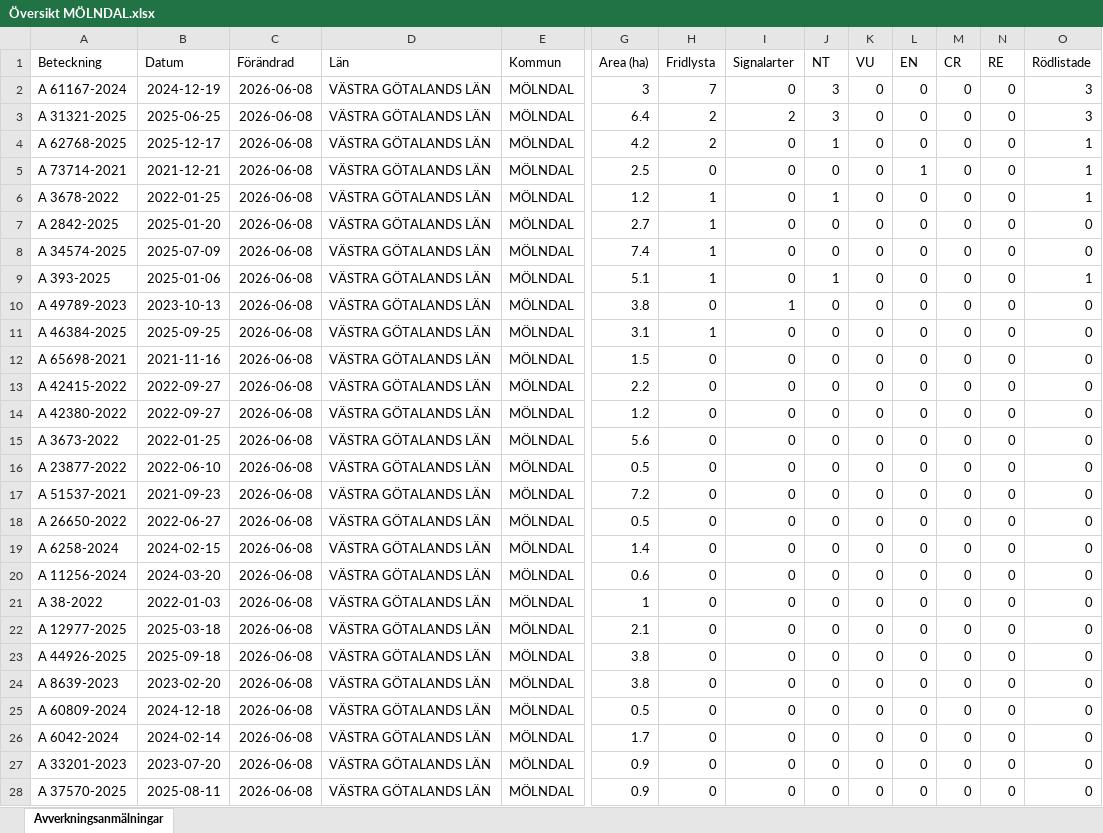
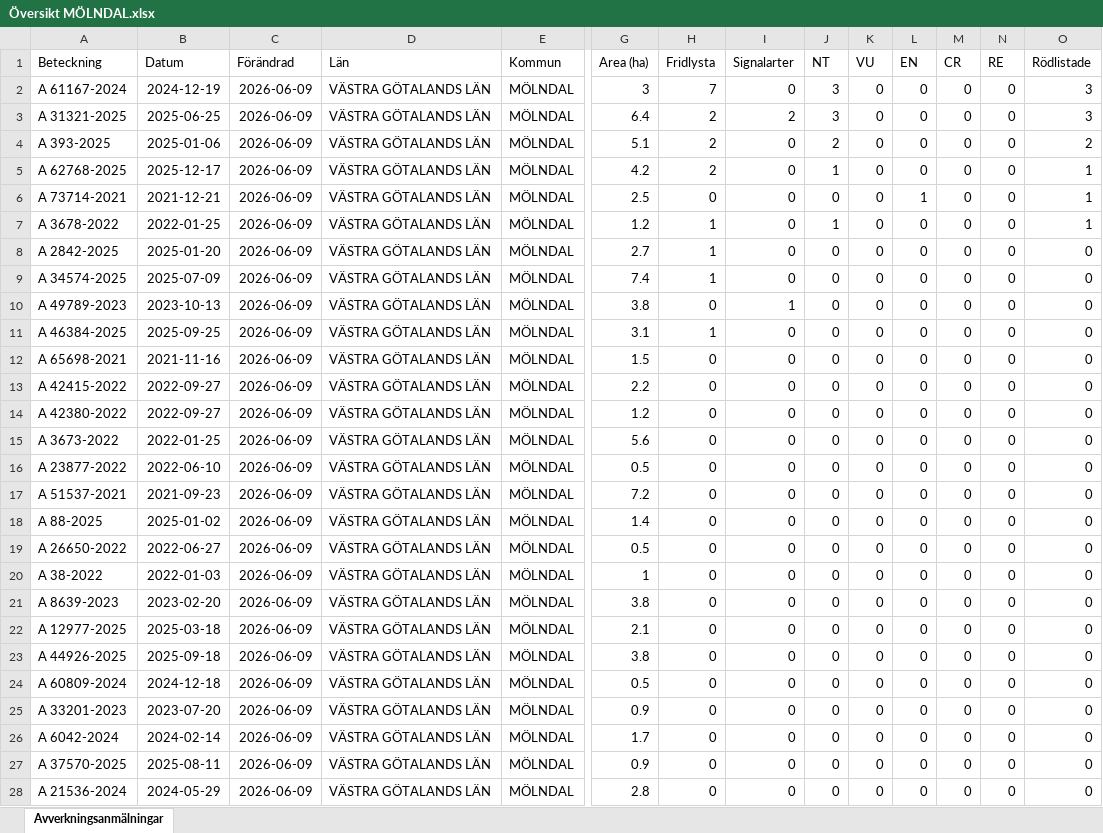
Before and after one commit to klasma/Logging_1481, an Excel workbook: Översikt MÖLNDAL.xlsx, sheet Avverkningsanmälningar, drawn as a sheet; only a part is shown, gaps mark what is left out; values as stored, in another font and other column widths than the file's, no borders; removed rows and columns are numbered as before the commit, all else as after; rows hold the shown columns only; the diff covers the shown part only; the diff names each change by its address in the sheet, - before the commit and + after, or states it on an @@ line.

```diff
--- a/Översikt MÖLNDAL.xlsx (sheet Avverkningsanmälningar)
+++ b/Översikt MÖLNDAL.xlsx (sheet Avverkningsanmälningar)
-C2:C3 (Förändrad): 2026-06-08
+C2:C3 (Förändrad): 2026-06-09
+row 4: A 393-2025 | 2025-01-06 | 2026-06-09 | VÄSTRA GÖTALANDS LÄN | MÖLNDAL | 5.1 | 2 | 0 | 2 | 0 | 0 | 0 | 0 | 2
-C5:C9 (Förändrad): 2026-06-08
+C5:C9 (Förändrad): 2026-06-09
-row 9: A 393-2025 | 2025-01-06 | 2026-06-08 | VÄSTRA GÖTALANDS LÄN | MÖLNDAL | 5.1 | 1 | 0 | 1 | 0 | 0 | 0 | 0 | 1
-C10:C17 (Förändrad): 2026-06-08
+C10:C17 (Förändrad): 2026-06-09
+row 18: A 88-2025 | 2025-01-02 | 2026-06-09 | VÄSTRA GÖTALANDS LÄN | MÖLNDAL | 1.4 | 0 | 0 | 0 | 0 | 0 | 0 | 0 | 0
-C19 (Förändrad): 2026-06-08
+C19 (Förändrad): 2026-06-09
-row 19: A 6258-2024 | 2024-02-15 | 2026-06-08 | VÄSTRA GÖTALANDS LÄN | MÖLNDAL | 1.4 | 0 | 0 | 0 | 0 | 0 | 0 | 0 | 0
-row 20: A 11256-2024 | 2024-03-20 | 2026-06-08 | VÄSTRA GÖTALANDS LÄN | MÖLNDAL | 0.6 | 0 | 0 | 0 | 0 | 0 | 0 | 0 | 0
-C20 (Förändrad): 2026-06-08
+C20 (Förändrad): 2026-06-09
+row 21: A 8639-2023 | 2023-02-20 | 2026-06-09 | VÄSTRA GÖTALANDS LÄN | MÖLNDAL | 3.8 | 0 | 0 | 0 | 0 | 0 | 0 | 0 | 0
-C22:C23 (Förändrad): 2026-06-08
+C22:C23 (Förändrad): 2026-06-09
-row 24: A 8639-2023 | 2023-02-20 | 2026-06-08 | VÄSTRA GÖTALANDS LÄN | MÖLNDAL | 3.8 | 0 | 0 | 0 | 0 | 0 | 0 | 0 | 0
-C24 (Förändrad): 2026-06-08
+C24 (Förändrad): 2026-06-09
-row 26: A 6042-2024 | 2024-02-14 | 2026-06-08 | VÄSTRA GÖTALANDS LÄN | MÖLNDAL | 1.7 | 0 | 0 | 0 | 0 | 0 | 0 | 0 | 0
-C25 (Förändrad): 2026-06-08
+C25 (Förändrad): 2026-06-09
+row 26: A 6042-2024 | 2024-02-14 | 2026-06-09 | VÄSTRA GÖTALANDS LÄN | MÖLNDAL | 1.7 | 0 | 0 | 0 | 0 | 0 | 0 | 0 | 0
-C27 (Förändrad): 2026-06-08
+C27 (Förändrad): 2026-06-09
+row 28: A 21536-2024 | 2024-05-29 | 2026-06-09 | VÄSTRA GÖTALANDS LÄN | MÖLNDAL | 2.8 | 0 | 0 | 0 | 0 | 0 | 0 | 0 | 0
```
Also changed, not shown: 4 added rows, 6 removed rows and 38 edited cells elsewhere in this sheet, artfynd/A 2842-2025 artfynd.xlsx, artfynd/A 31321-2025 artfynd.xlsx, 57 other files.
